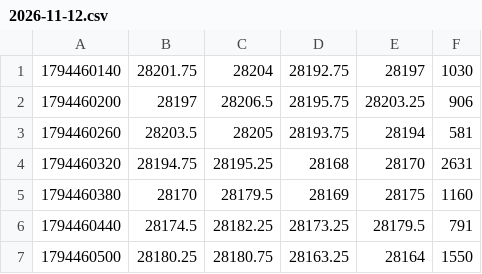
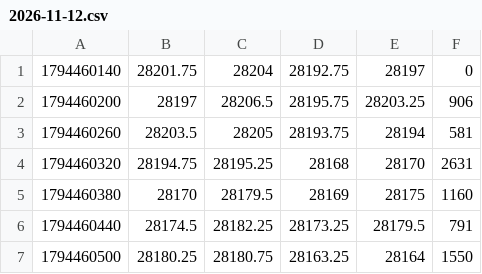
Before and after one commit to recklesstoo/tutor-nq, a CSV file: data/MNQ/2026-11-12.csv, drawn as a sheet; only a part is shown.

```diff
--- a/data/MNQ/2026-11-12.csv
+++ b/data/MNQ/2026-11-12.csv
@@ -1,2 +1,2 @@
-1794460140,28201.75,28204,28192.75,28197,1030
+1794460140,28201.75,28204,28192.75,28197,0
 1794460200,28197,28206.5,28195.75,28203.25,906
```
Also changed, not shown: data/MNQ/2026-11-18.csv, data/NQ/2026-11-12.csv, 4 other files.
